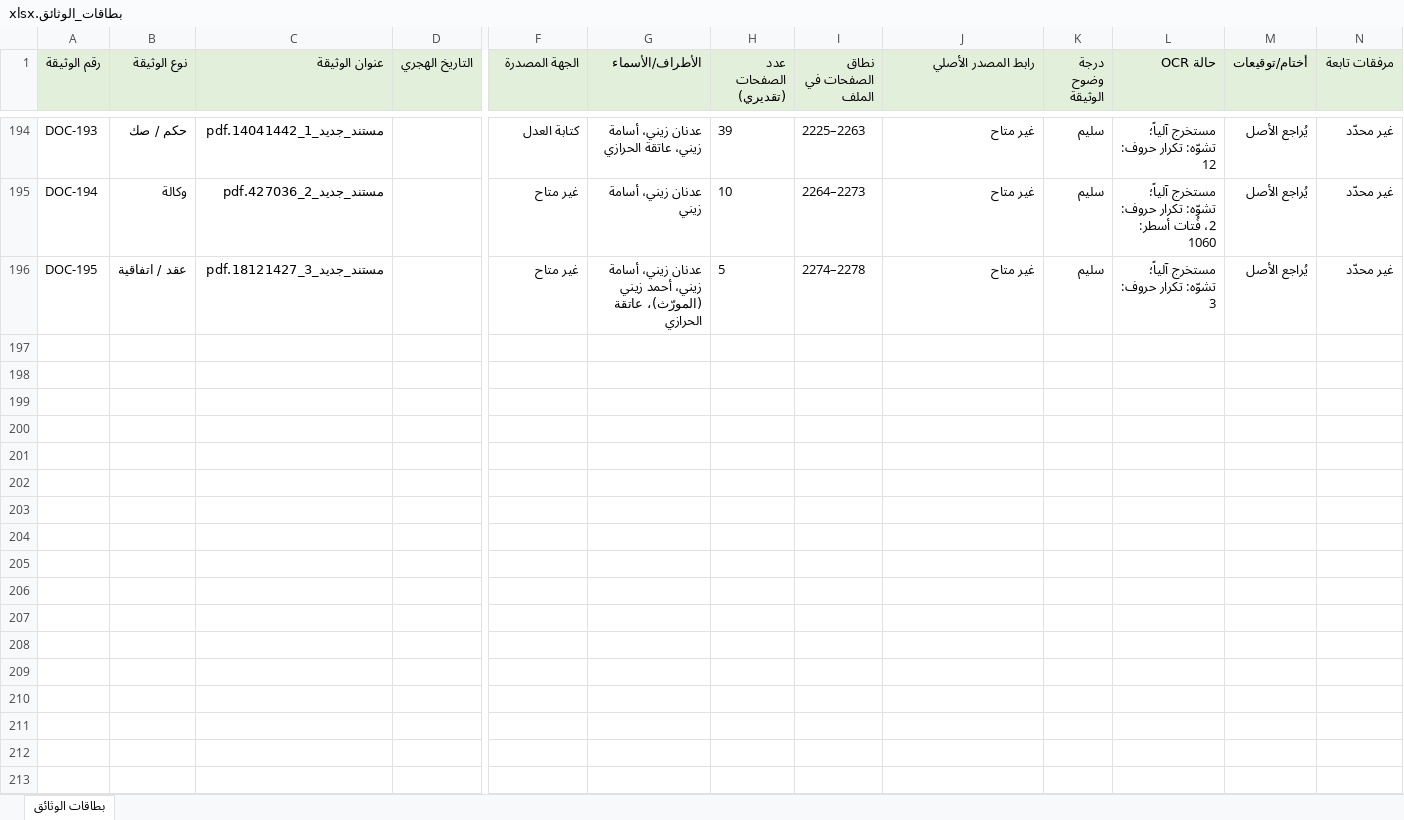
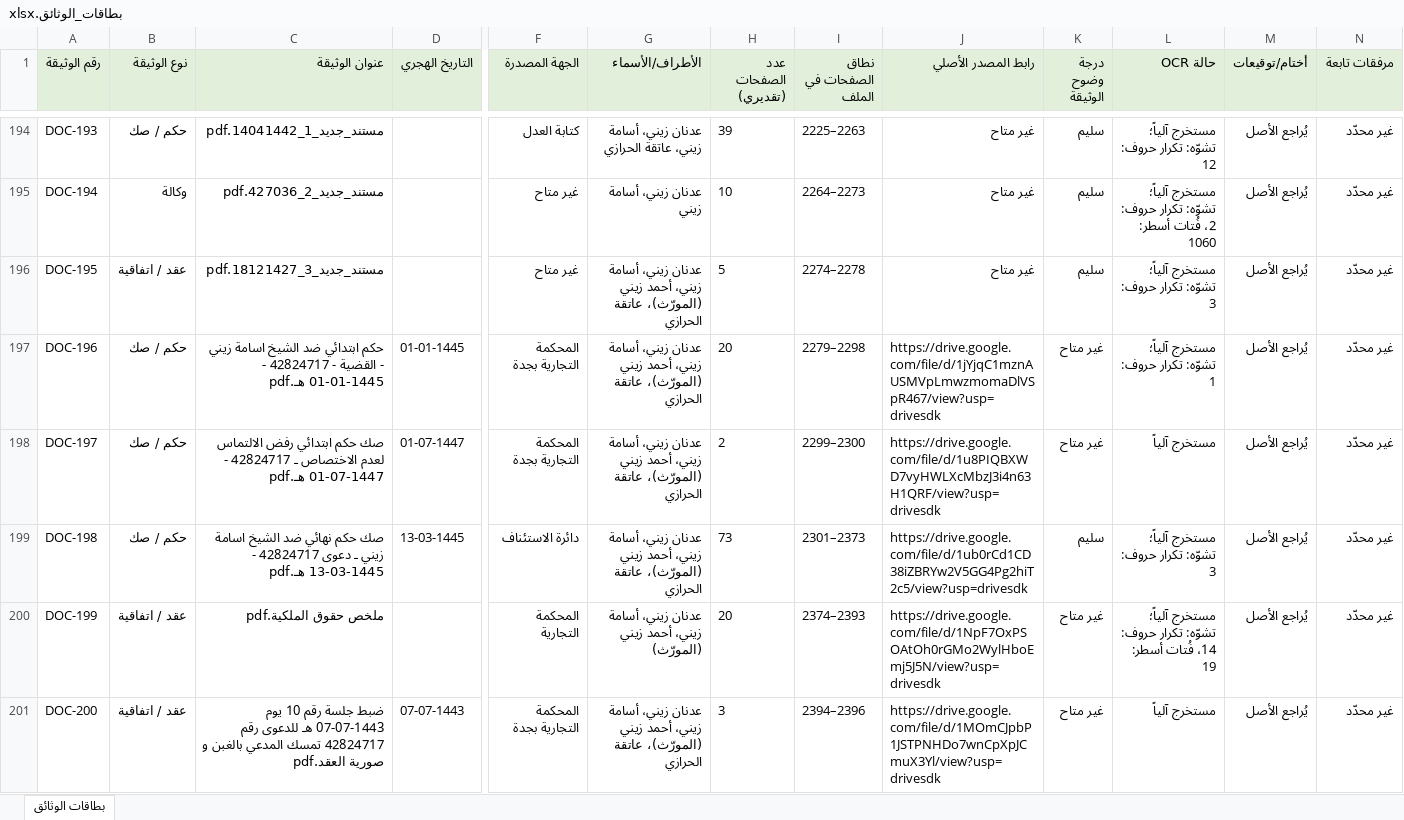
Before and after one commit to asim1417/zaini-case-audit, an Excel workbook: zaini_case_audit_output/outputs/package/بطاقات_الوثائق.xlsx, sheet بطاقات الوثائق, drawn as a sheet; only a part is shown, gaps mark what is left out; values as stored, in another font and other column widths than the file's, no borders; rows hold the shown columns only; the diff covers the shown part only; the diff names each change by its address in the sheet, - before the commit and + after, or states it on an @@ line.

```diff
--- a/zaini_case_audit_output/outputs/package/بطاقات_الوثائق.xlsx (sheet بطاقات الوثائق)
+++ b/zaini_case_audit_output/outputs/package/بطاقات_الوثائق.xlsx (sheet بطاقات الوثائق)
+row 197: DOC-196 | حكم / صك | حكم ابتدائي ضد الشيخ اسامة زيني - القضية - 42824717 - 01-01-1445 هـ.pdf | 01-01-1445 | المحكمة التجارية بجدة | عدنان زيني، أسامة زيني، أحمد زيني (المورّث)، عاتقة الحرازي | 20 | 2279–2298 | https://drive.google.com/file/d/1jYjqC1mznAUSMVpLmwzmomaDlVSpR467/view?usp=drivesdk | غير متاح | مستخرج آلياً؛ تشوّه: تكرار حروف: 1 | يُراجع الأصل | غير محدّد
+row 198: DOC-197 | حكم / صك | صك حكم ابتدائي رفض الالتماس لعدم الاختصاص ـ 42824717 - 01-07-1447 هـ.pdf | 01-07-1447 | المحكمة التجارية بجدة | عدنان زيني، أسامة زيني، أحمد زيني (المورّث)، عاتقة الحرازي | 2 | 2299–2300 | https://drive.google.com/file/d/1u8PIQBXWD7vyHWLXcMbzJ3i4n63H1QRF/view?usp=drivesdk | غير متاح | مستخرج آلياً | يُراجع الأصل | غير محدّد
+row 199: DOC-198 | حكم / صك | صك حكم نهائي ضد الشيخ اسامة زيني ـ دعوى 42824717 - 13-03-1445 هـ.pdf | 13-03-1445 | دائرة الاستئناف | عدنان زيني، أسامة زيني، أحمد زيني (المورّث)، عاتقة الحرازي | 73 | 2301–2373 | https://drive.google.com/file/d/1ub0rCd1CD38iZBRYw2V5GG4Pg2hiT2c5/view?usp=drivesdk | سليم | مستخرج آلياً؛ تشوّه: تكرار حروف: 3 | يُراجع الأصل | غير محدّد
+row 200: DOC-199 | عقد / اتفاقية | ملخص حقوق الملكية.pdf |  | المحكمة التجارية | عدنان زيني، أسامة زيني، أحمد زيني (المورّث) | 20 | 2374–2393 | https://drive.google.com/file/d/1NpF7OxPSOAtOh0rGMo2WylHboEmj5J5N/view?usp=drivesdk | غير متاح | مستخرج آلياً؛ تشوّه: تكرار حروف: 14، فُتات أسطر: 19 | يُراجع الأصل | غير محدّد
+row 201: DOC-200 | عقد / اتفاقية | ضبط جلسة رقم 10 يوم 07-07-1443 هـ للدعوى رقم 42824717 تمسك المدعي بالغبن و صورية العقد.pdf | 07-07-1443 | المحكمة التجارية بجدة | عدنان زيني، أسامة زيني، أحمد زيني (المورّث)، عاتقة الحرازي | 3 | 2394–2396 | https://drive.google.com/file/d/1MOmCJpbP1JSTPNHDo7wnCpXpJCmuX3Yl/view?usp=drivesdk | غير متاح | مستخرج آلياً | يُراجع الأصل | غير محدّد
```
Also changed, not shown: 25 added rows elsewhere in this sheet, zaini_case_audit_output/outputs/package/الفهرس_الموحد.xlsx, 52 other files.
